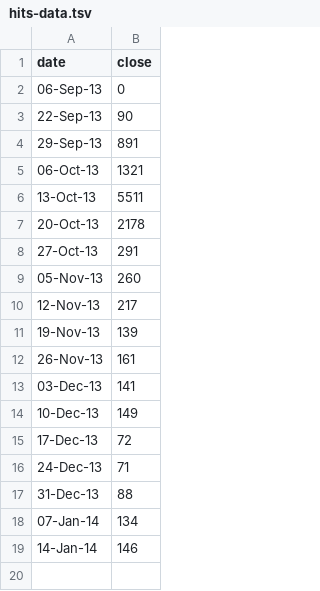
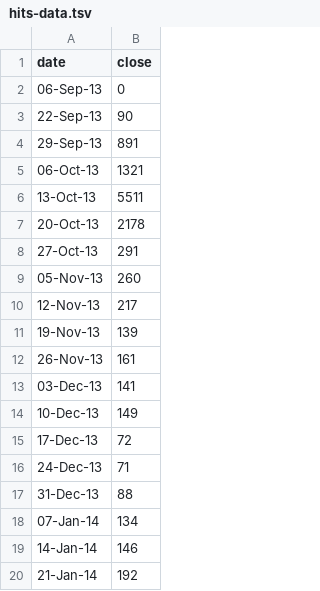
Before and after one commit to harvard-lil/perma, a TSV file: perma_web/static/stats/hits-data.tsv, drawn as a sheet.

Commit message:
freshened up hits stats. we should really pull this from the analytics api.

```diff
--- a/perma_web/static/stats/hits-data.tsv
+++ b/perma_web/static/stats/hits-data.tsv
@@ -19 +19,2 @@ date	close
 14-Jan-14	146
+21-Jan-14	192
```
